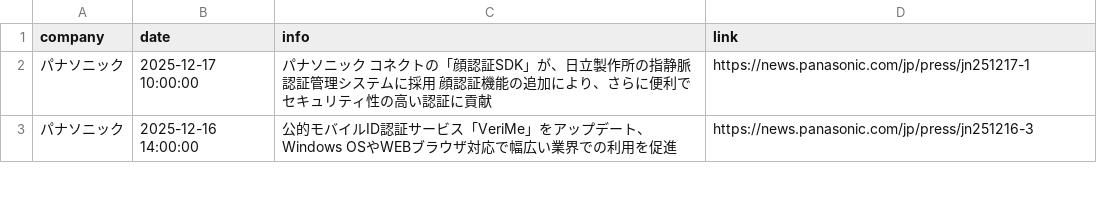
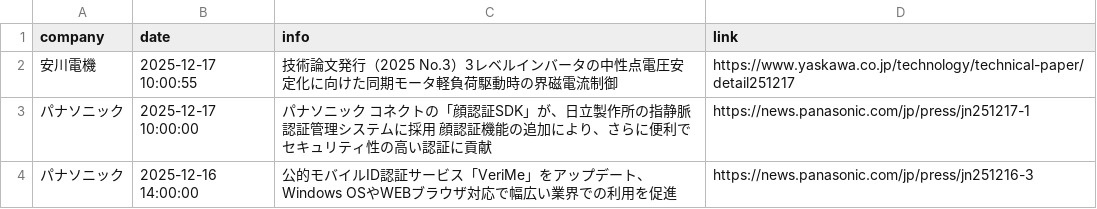
Before and after one commit to scp-sympho/scp-sympho.github.io, a CSV file: research.csv, drawn as a sheet; only a part is shown; the diff names each change by its address in the sheet, - before the commit and + after, or states it on an @@ line.

```diff
--- a/research.csv
+++ b/research.csv
+row 2: 安川電機 | 2025-12-17 10:00:55 | 技術論文発行（2025 No.3）3レベルインバータの中性点電圧安定化に向けた同期モータ軽負荷駆動時の界磁電流制御 | https://www.yaskawa.co.jp/technology/technical-paper/detail251217
```
Also changed, not shown: 1 other file.
